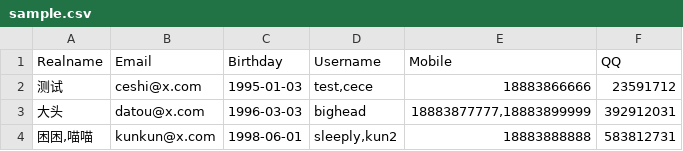
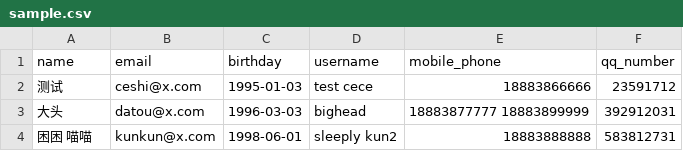
Before and after one commit to RicterZ/genpAss, a CSV file: sample.csv, drawn as a sheet.

```diff
--- a/sample.csv
+++ b/sample.csv
@@ -1,4 +1,4 @@
-Realname,Email,Birthday,Username,Mobile,QQ,,,
-测试,ceshi@x.com,1995-01-03,"test,cece",18883866666,23591712,,,
-大头,datou@x.com,1996-03-03,bighead,"18883877777,18883899999",392912031,,,
-"困困,喵喵",kunkun@x.com,1998-06-01,"sleeply,kun2",18883888888,583812731,,,
+name,email,birthday,username,mobile_phone,qq_number,
+测试,ceshi@x.com,1995-01-03,test cece,18883866666,23591712,
+大头,datou@x.com,1996-03-03,bighead,18883877777 18883899999,392912031,
+困困 喵喵,kunkun@x.com,1998-06-01,sleeply kun2,18883888888,583812731,
```
Also changed, not shown: 3 other files.
